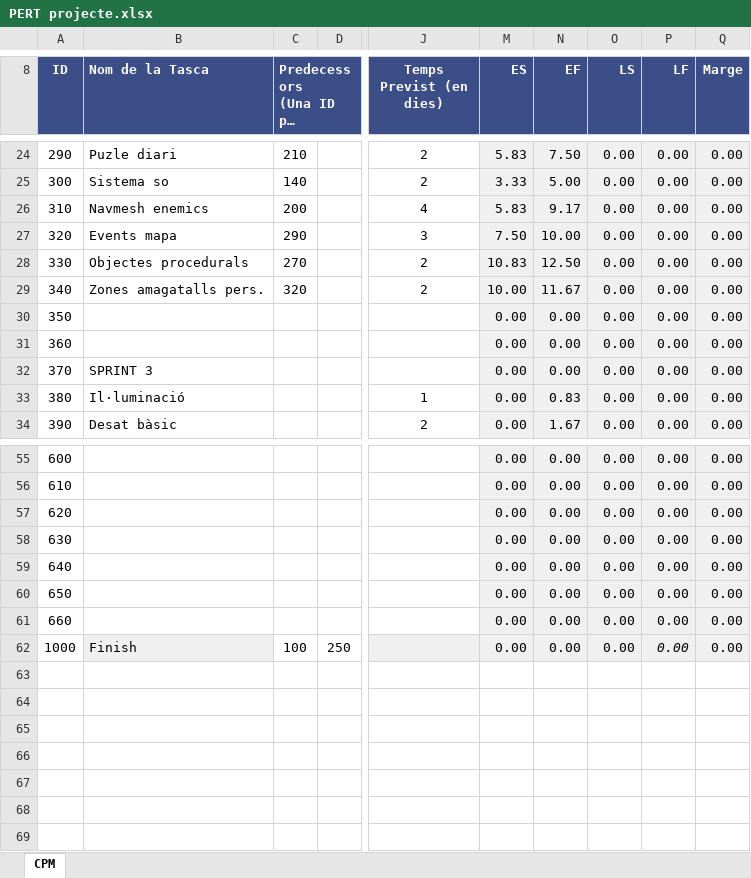
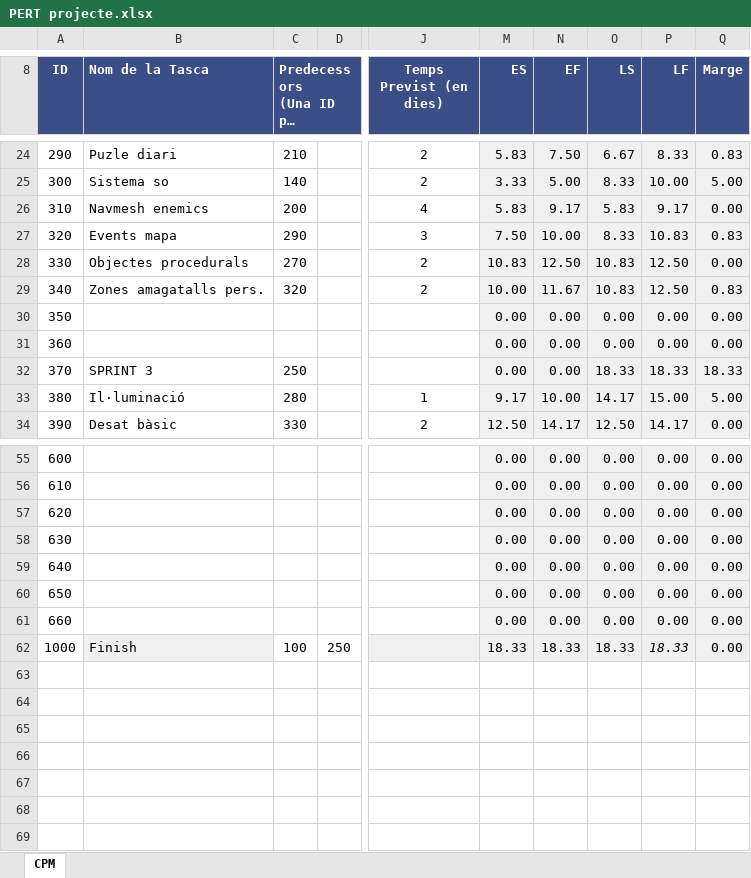
Before and after one commit to Keita58/FP, an Excel workbook: 2n/Game Design/PERT projecte.xlsx, sheet CPM, drawn as a sheet; only a part is shown, gaps mark what is left out; long unchanged cells end in …; values as stored, in another font and other column widths than the file's, no borders; charts and pictures and conditional formats not drawn; the diff covers the shown part only; the diff names each change by its address in the sheet, - before the commit and + after, or states it on an @@ line.

```diff
--- a/2n/Game Design/PERT projecte.xlsx (sheet CPM)
+++ b/2n/Game Design/PERT projecte.xlsx (sheet CPM)
-O24 (LS): 0.00
+O24 (LS): 6.67
-P24 (LF): 0.00
+P24 (LF): 8.33
-Q24 (Marge): 0.00
+Q24 (Marge): 0.83
-O25 (LS): 0.00
+O25 (LS): 8.33
-P25 (LF): 0.00
+P25 (LF): 10.00
-Q25 (Marge): 0.00
+Q25 (Marge): 5.00
-O26 (LS): 0.00
+O26 (LS): 5.83
-P26 (LF): 0.00
+P26 (LF): 9.17
-O27 (LS): 0.00
+O27 (LS): 8.33
-P27 (LF): 0.00
+P27 (LF): 10.83
-Q27 (Marge): 0.00
+Q27 (Marge): 0.83
-O28:O29 (LS): 0.00
+O28:O29 (LS): 10.83
-P28:P29 (LF): 0.00
+P28:P29 (LF): 12.50
-Q29 (Marge): 0.00
+Q29 (Marge): 0.83
-C32 (Predecessors (Una ID per cel·la)): (empty)
+C32 (Predecessors (Una ID per cel·la)): 250
-O32 (LS): 0.00
+O32 (LS): 18.33
-P32 (LF): 0.00
+P32 (LF): 18.33
-Q32 (Marge): 0.00
+Q32 (Marge): 18.33
-C33 (Predecessors (Una ID per cel·la)): (empty)
+C33 (Predecessors (Una ID per cel·la)): 280
-M33 (ES): 0.00
+M33 (ES): 9.17
-N33 (EF): 0.83
+N33 (EF): 10.00
-O33 (LS): 0.00
+O33 (LS): 14.17
-P33 (LF): 0.00
+P33 (LF): 15.00
-Q33 (Marge): 0.00
+Q33 (Marge): 5.00
-C34 (Predecessors (Una ID per cel·la)): (empty)
+C34 (Predecessors (Una ID per cel·la)): 330
-M34 (ES): 0.00
+M34 (ES): 12.50
-N34 (EF): 1.67
+N34 (EF): 14.17
-O34 (LS): 0.00
+O34 (LS): 12.50
-P34 (LF): 0.00
+P34 (LF): 14.17
-M62 (ES): 0.00
+M62 (ES): 18.33
-N62 (EF): 0.00
+N62 (EF): 18.33
-O62 (LS): 0.00
+O62 (LS): 18.33
-P62 (LF): 0.00
+P62 (LF): 18.33
```
Also changed, not shown: 3 added rows, 3 removed rows and 70 edited cells elsewhere in this sheet, hidden cells, charts or pictures, 1 other file.
